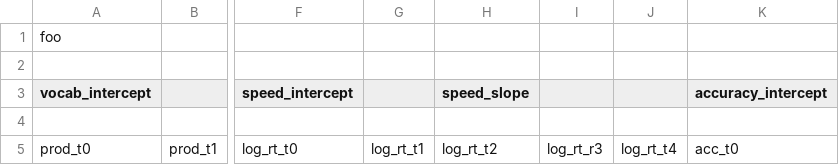
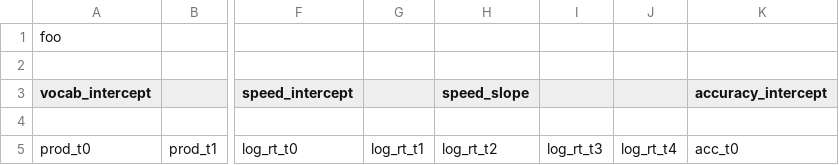
Before and after one commit to peekbank/peekbank-development, a CSV file: misc/layout_slopes_observed_growth.csv, drawn as a sheet; only a part is shown, gaps mark what is left out; the diff names each change by its address in the sheet, - before the commit and + after, or states it on an @@ line.

```diff
--- a/misc/layout_slopes_observed_growth.csv
+++ b/misc/layout_slopes_observed_growth.csv
-I5: log_rt_r3
+I5: log_rt_t3
```
Also changed, not shown: 2 other files.
